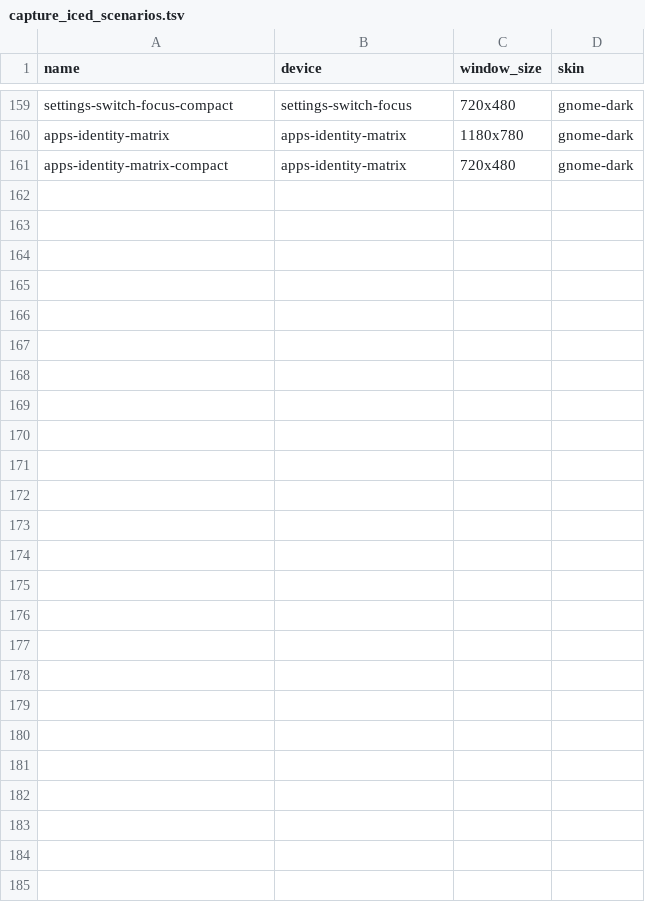
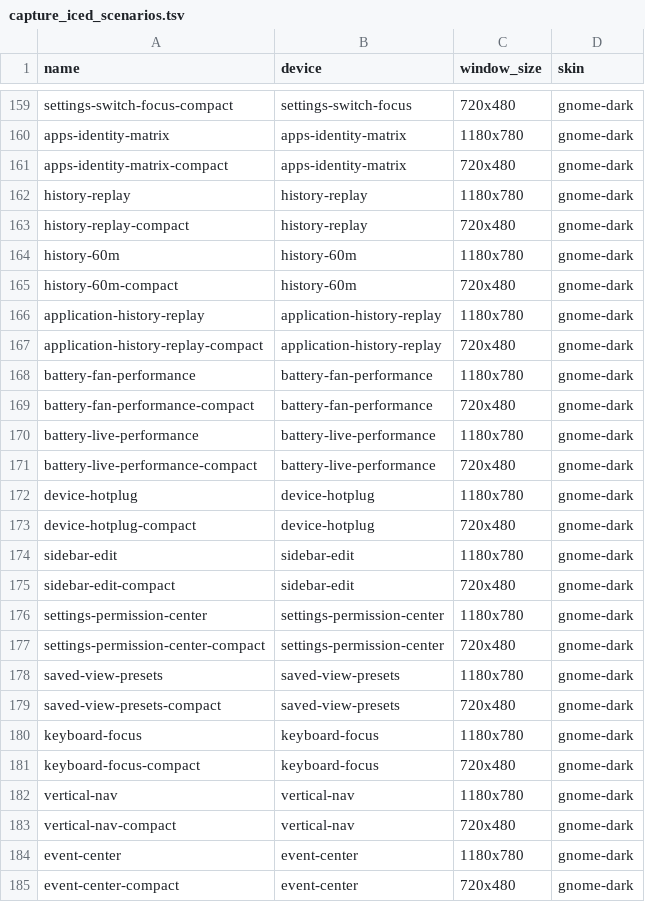
Before and after one commit to YellowWhiteBlackCat/TaskForest, a TSV file: scripts/capture_iced_scenarios.tsv, drawn as a sheet; only a part is shown, gaps mark what is left out; the diff names each change by its address in the sheet, - before the commit and + after, or states it on an @@ line.

```diff
--- a/scripts/capture_iced_scenarios.tsv
+++ b/scripts/capture_iced_scenarios.tsv
+row 162: history-replay | history-replay | 1180x780 | gnome-dark
+row 163: history-replay-compact | history-replay | 720x480 | gnome-dark
+row 164: history-60m | history-60m | 1180x780 | gnome-dark
+row 165: history-60m-compact | history-60m | 720x480 | gnome-dark
+row 166: application-history-replay | application-history-replay | 1180x780 | gnome-dark
+row 167: application-history-replay-compact | application-history-replay | 720x480 | gnome-dark
+row 168: battery-fan-performance | battery-fan-performance | 1180x780 | gnome-dark
+row 169: battery-fan-performance-compact | battery-fan-performance | 720x480 | gnome-dark
+row 170: battery-live-performance | battery-live-performance | 1180x780 | gnome-dark
+row 171: battery-live-performance-compact | battery-live-performance | 720x480 | gnome-dark
+row 172: device-hotplug | device-hotplug | 1180x780 | gnome-dark
+row 173: device-hotplug-compact | device-hotplug | 720x480 | gnome-dark
+row 174: sidebar-edit | sidebar-edit | 1180x780 | gnome-dark
+row 175: sidebar-edit-compact | sidebar-edit | 720x480 | gnome-dark
+row 176: settings-permission-center | settings-permission-center | 1180x780 | gnome-dark
+row 177: settings-permission-center-compact | settings-permission-center | 720x480 | gnome-dark
+row 178: saved-view-presets | saved-view-presets | 1180x780 | gnome-dark
+row 179: saved-view-presets-compact | saved-view-presets | 720x480 | gnome-dark
+row 180: keyboard-focus | keyboard-focus | 1180x780 | gnome-dark
+row 181: keyboard-focus-compact | keyboard-focus | 720x480 | gnome-dark
+row 182: vertical-nav | vertical-nav | 1180x780 | gnome-dark
+row 183: vertical-nav-compact | vertical-nav | 720x480 | gnome-dark
+row 184: event-center | event-center | 1180x780 | gnome-dark
+row 185: event-center-compact | event-center | 720x480 | gnome-dark
```
Also changed, not shown: scripts/capture_bevy_scenarios.tsv, scripts/capture_tui_scenarios.tsv, 33 other files.
